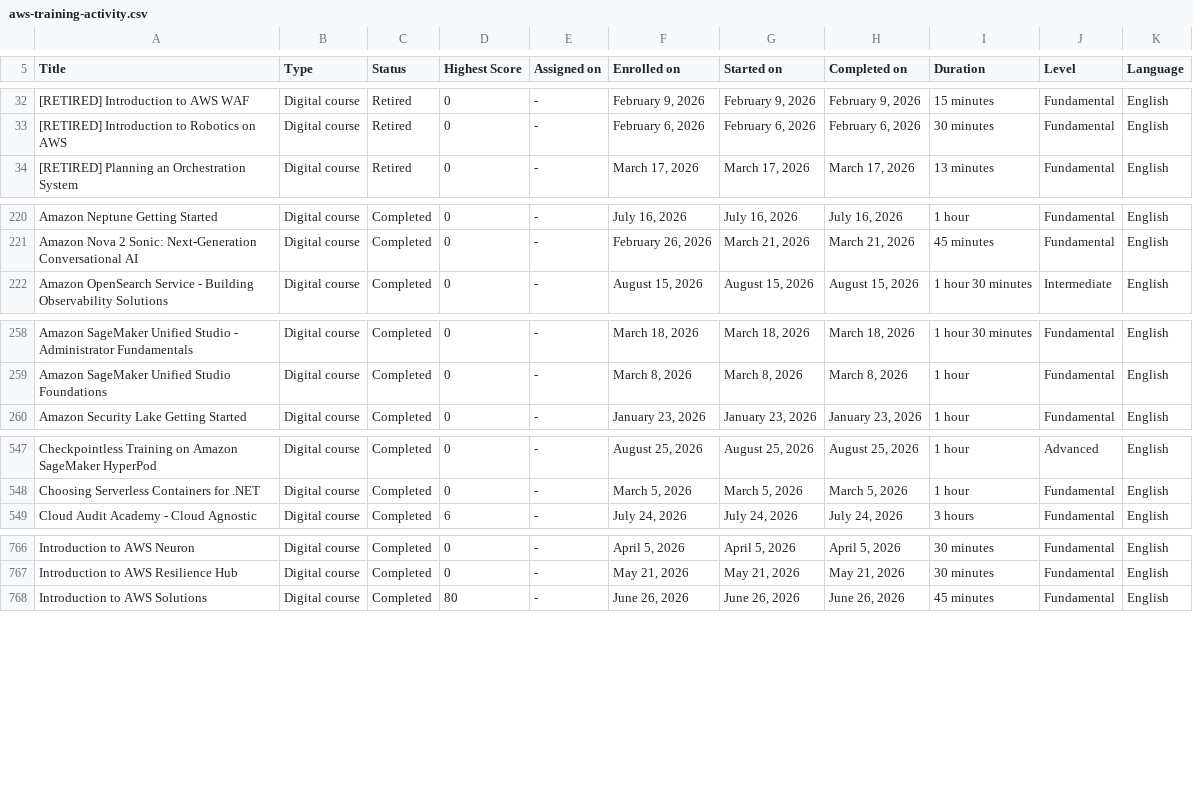
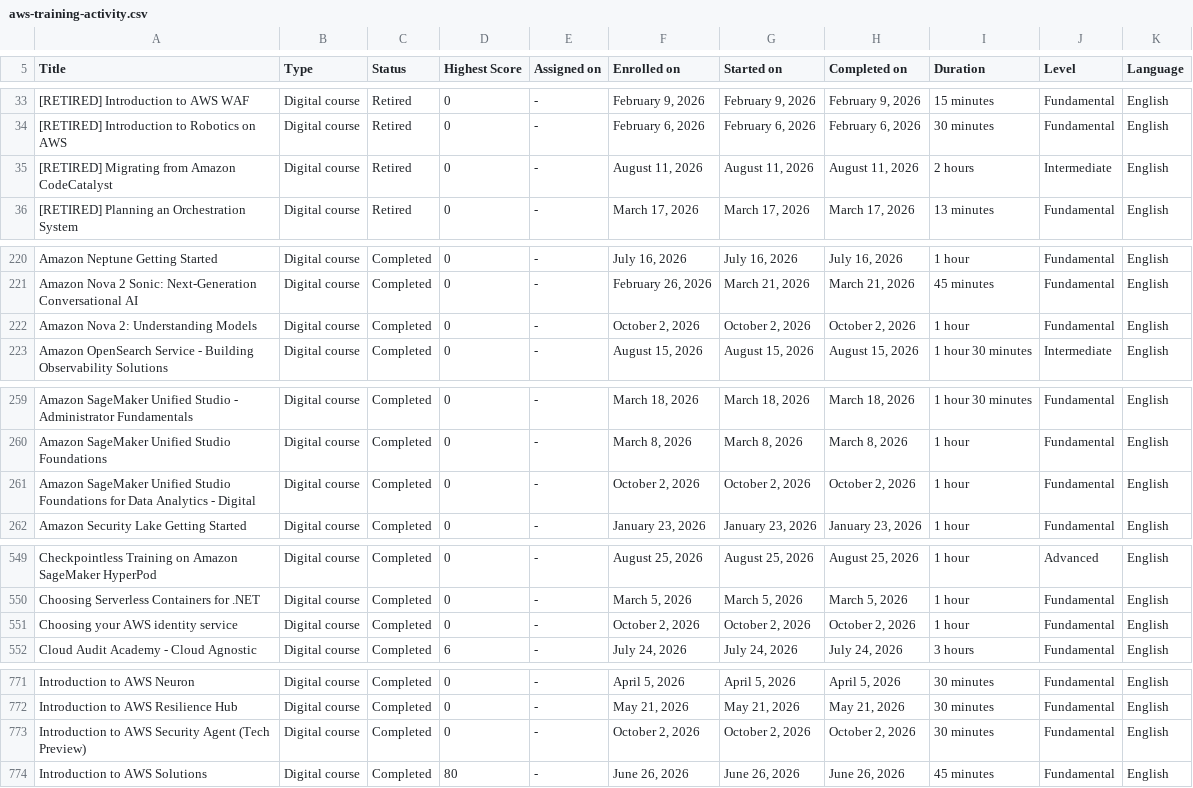
Before and after one commit to VojislavMiloradovic/my-credentials, a CSV file: data/aws-training-activity.csv, drawn as a sheet; only a part is shown, gaps mark what is left out; the diff covers the shown part only.

```diff
--- a/data/aws-training-activity.csv
+++ b/data/aws-training-activity.csv
@@ -33,2 +34,3 @@ Title,Type,Status,Highest Score,Assigned on,Enrolled on,Started on,Completed on,
 [RETIRED] Introduction to Robotics on AWS,Digital course,Retired,0,-,"February 6, 2026","February 6, 2026","February 6, 2026",30 minutes,Fundamental,English
+[RETIRED] Migrating from Amazon CodeCatalyst,Digital course,Retired,0,-,"August 11, 2026","August 11, 2026","August 11, 2026",2 hours,Intermediate,English
 [RETIRED] Planning an Orchestration System,Digital course,Retired,0,-,"March 17, 2026","March 17, 2026","March 17, 2026",13 minutes,Fundamental,English
@@ -221,2 +221,3 @@ Amazon Neptune Getting Started,Digital course,Completed,0,-,"July 16, 2026","Jul
 Amazon Nova 2 Sonic: Next-Generation Conversational AI,Digital course,Completed,0,-,"February 26, 2026","March 21, 2026","March 21, 2026",45 minutes,Fundamental,English
+Amazon Nova 2: Understanding Models,Digital course,Completed,0,-,"October 2, 2026","October 2, 2026","October 2, 2026",1 hour,Fundamental,English
 Amazon OpenSearch Service - Building Observability Solutions,Digital course,Completed,0,-,"August 15, 2026","August 15, 2026","August 15, 2026",1 hour 30 minutes,Intermediate,English
@@ -259,2 +260,3 @@ Amazon SageMaker Unified Studio - Administrator Fundamentals,Digital course,Comp
 Amazon SageMaker Unified Studio Foundations,Digital course,Completed,0,-,"March 8, 2026","March 8, 2026","March 8, 2026",1 hour,Fundamental,English
+Amazon SageMaker Unified Studio Foundations for Data Analytics - Digital,Digital course,Completed,0,-,"October 2, 2026","October 2, 2026","October 2, 2026",1 hour,Fundamental,English
 Amazon Security Lake Getting Started,Digital course,Completed,0,-,"January 23, 2026","January 23, 2026","January 23, 2026",1 hour,Fundamental,English
@@ -548,2 +550,3 @@ Checkpointless Training on Amazon SageMaker HyperPod,Digital course,Completed,0,
 Choosing Serverless Containers for .NET,Digital course,Completed,0,-,"March 5, 2026","March 5, 2026","March 5, 2026",1 hour,Fundamental,English
+Choosing your AWS identity service,Digital course,Completed,0,-,"October 2, 2026","October 2, 2026","October 2, 2026",1 hour,Fundamental,English
 Cloud Audit Academy - Cloud Agnostic,Digital course,Completed,6,-,"July 24, 2026","July 24, 2026","July 24, 2026",3 hours,Fundamental,English
@@ -767,2 +772,3 @@ Introduction to AWS Neuron,Digital course,Completed,0,-,"April 5, 2026","April 5
 Introduction to AWS Resilience Hub,Digital course,Completed,0,-,"May 21, 2026","May 21, 2026","May 21, 2026",30 minutes,Fundamental,English
+Introduction to AWS Security Agent (Tech Preview),Digital course,Completed,0,-,"October 2, 2026","October 2, 2026","October 2, 2026",30 minutes,Fundamental,English
 Introduction to AWS Solutions,Digital course,Completed,80,-,"June 26, 2026","June 26, 2026","June 26, 2026",45 minutes,Fundamental,English
```
Also changed, not shown: 9 added rows, 2 removed rows and 1 edited cell elsewhere in this file.
